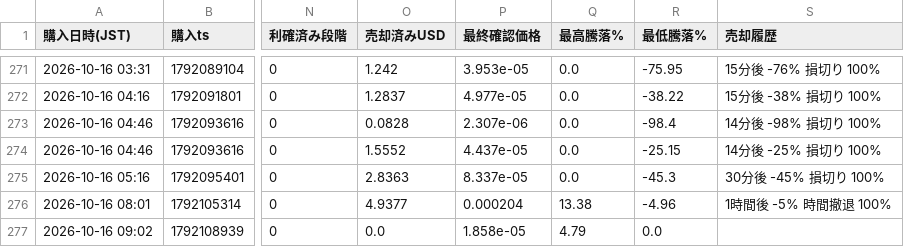
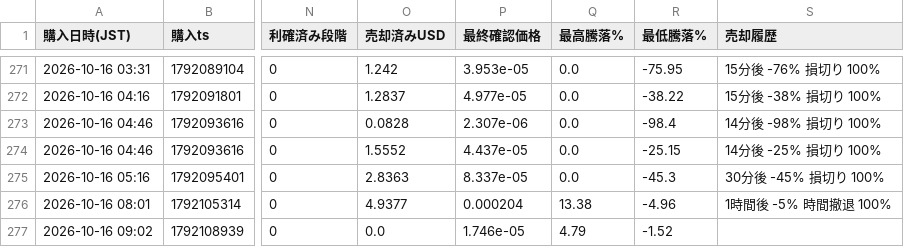
Before and after one commit to kokikkkk44/meme-scanner, a CSV file: data/paper_trades.csv, drawn as a sheet; only a part is shown, gaps mark what is left out; the diff names each change by its address in the sheet, - before the commit and + after, or states it on an @@ line.

```diff
--- a/data/paper_trades.csv
+++ b/data/paper_trades.csv
-P277 (最終確認価格): 1.858e-05
+P277 (最終確認価格): 1.746e-05
-R277 (最低騰落%): 0.0
+R277 (最低騰落%): -1.52
```
Also changed, not shown: 2 other files.
